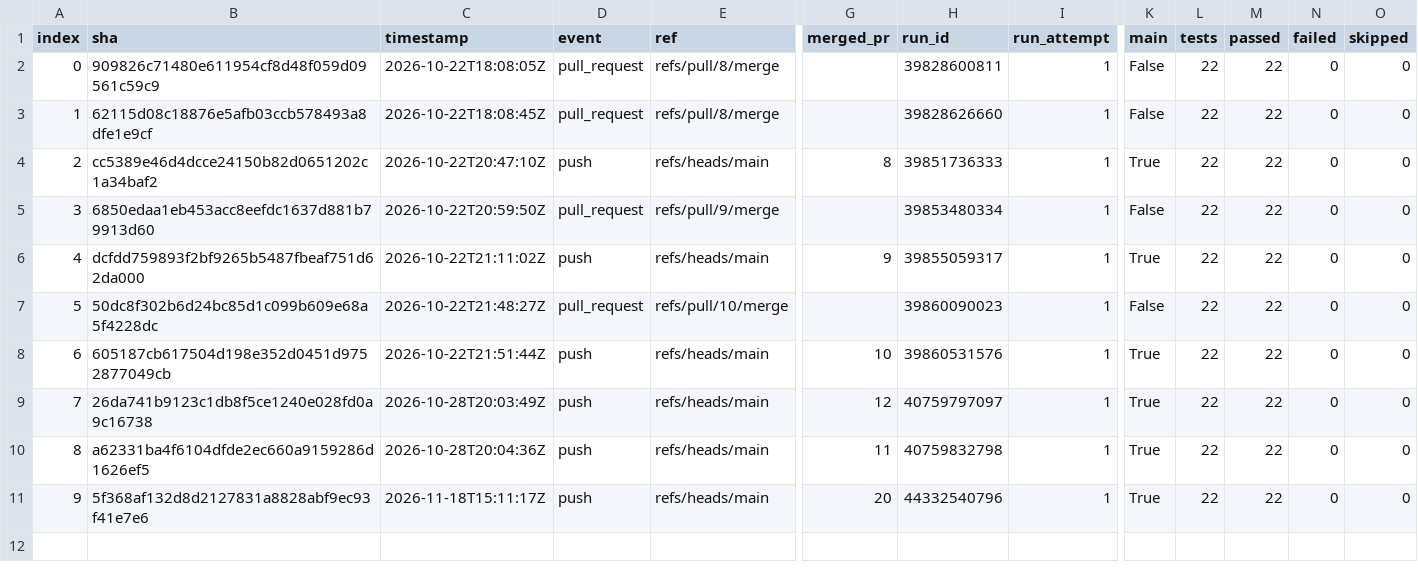
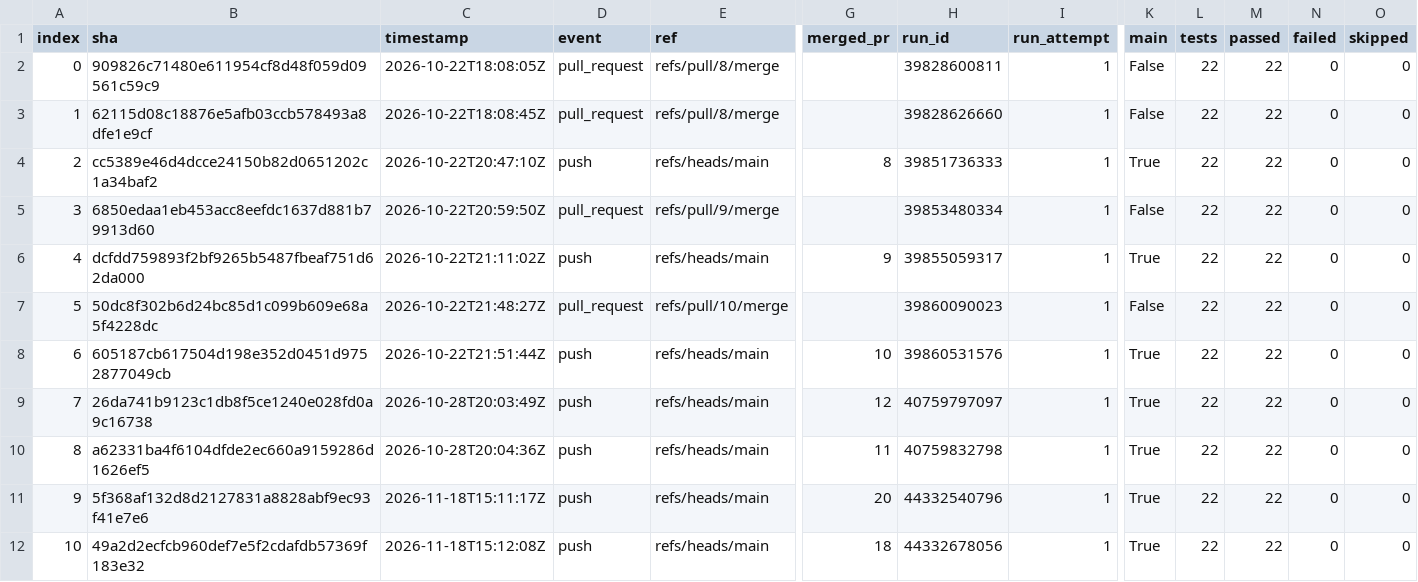
Before and after one commit to Shirojoufu/DORA-Metrics, a CSV file: reports/runs.csv, drawn as a sheet; only a part is shown, gaps mark what is left out; rows hold the shown columns only; the diff names each change by its address in the sheet, - before the commit and + after, or states it on an @@ line.

```diff
--- a/reports/runs.csv
+++ b/reports/runs.csv
+row 12: 10 | 49a2d2ecfcb960def7e5f2cdafdb57369f183e32 | 2026-11-18T15:12:08Z | push | refs/heads/main | 18 | 44332678056 | 1 | True | 22 | 22 | 0 | 0
```
Also changed, not shown: reports/test_outcomes.csv, 4 other files.
